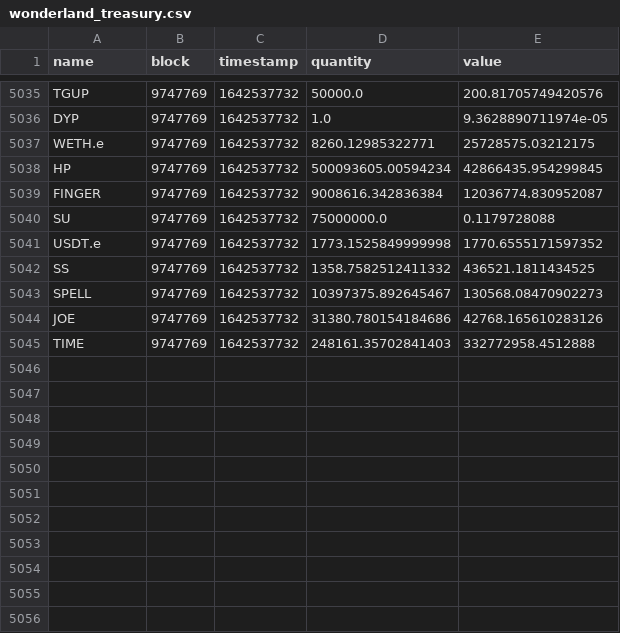
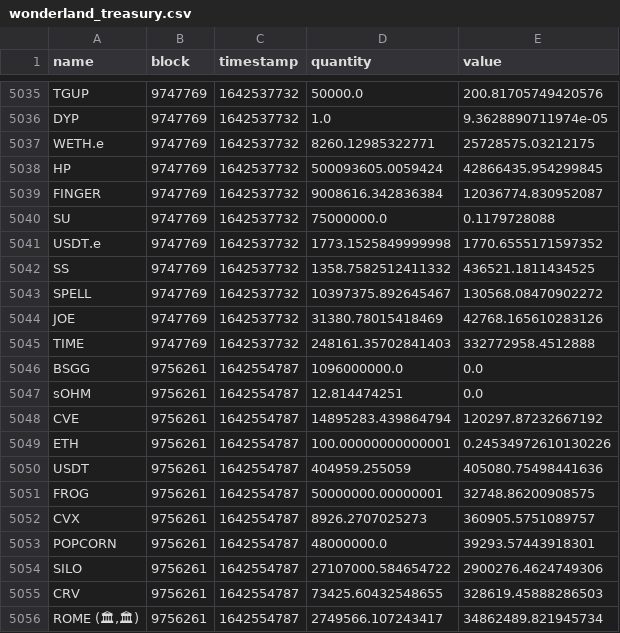
Before and after one commit to Concave-Community/ohm-fork-data, a CSV file: data/wonderland/wonderland_treasury.csv, drawn as a sheet; only a part is shown, gaps mark what is left out; the diff covers the shown part only.

```diff
--- a/data/wonderland/wonderland_treasury.csv
+++ b/data/wonderland/wonderland_treasury.csv
@@ -5037,3 +5037,3 @@ DYP,9747769,1642537732,1.0,9.3628890711974e-05
 WETH.e,9747769,1642537732,8260.12985322771,25728575.03212175
-HP,9747769,1642537732,500093605.00594234,42866435.954299845
+HP,9747769,1642537732,500093605.0059424,42866435.954299845
 FINGER,9747769,1642537732,9008616.342836384,12036774.830952087
@@ -5042,4 +5042,15 @@ USDT.e,9747769,1642537732,1773.1525849999998,1770.6555171597352
 SS,9747769,1642537732,1358.7582512411332,436521.1811434525
-SPELL,9747769,1642537732,10397375.892645467,130568.08470902273
-JOE,9747769,1642537732,31380.780154184686,42768.165610283126
+SPELL,9747769,1642537732,10397375.892645467,130568.08470902272
+JOE,9747769,1642537732,31380.78015418469,42768.165610283126
 TIME,9747769,1642537732,248161.35702841403,332772958.4512888
+BSGG,9756261,1642554787,1096000000.0,0.0
+sOHM,9756261,1642554787,12.814474251,0.0
+CVE,9756261,1642554787,14895283.439864794,120297.87232667192
+ETH,9756261,1642554787,100.00000000000001,0.24534972610130226
+USDT,9756261,1642554787,404959.255059,405080.75498441636
+FROG,9756261,1642554787,50000000.00000001,32748.86200908575
+CVX,9756261,1642554787,8926.2707025273,360905.5751089757
+POPCORN,9756261,1642554787,48000000.0,39293.57443918301
+SILO,9756261,1642554787,27107000.584654722,2900276.4624749306
+CRV,9756261,1642554787,73425.60432548655,328619.45888286503
+"ROME (🏛,🏛)",9756261,1642554787,2749566.107243417,34862489.821945734
```
Also changed, not shown: 13 added rows and 4 edited cells elsewhere in this file, data/snapshot.csv, data/wonderland/wonderland_bonds.csv, 1 other file.
